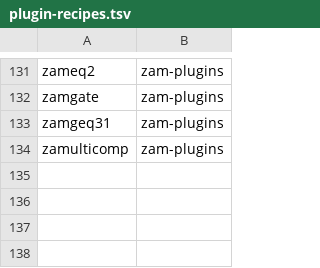
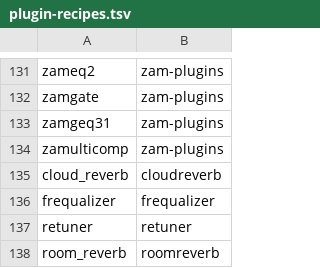
Before and after one commit to jpfaria/OpenRig-plugins, a TSV file: scripts/plugin-recipes.tsv, drawn as a sheet; only a part is shown, gaps mark what is left out.

Commit message:
Import 4 JUCE/CMake VST3 effects: CloudReverb, RoomReverb, Frequalizer, reTuner
- Submodules deps/{CloudReverb,RoomReverb,Frequalizer,retuner}; VST3 target only
  via collect_vst3 (stable bundle name); CMAKE_POLICY floor for CMake-4 macOS.
- Manifests type/backend vst3, parameters []; display_name '<Category> <Name>'.
  Licenses: CloudReverb/RoomReverb/reTuner GPL-3, Frequalizer BSD-3.
- plugin-recipes.tsv + DEPS.md.

Issue #109.

```diff
--- a/scripts/plugin-recipes.tsv
+++ b/scripts/plugin-recipes.tsv
@@ -134 +134,5 @@ zamgeq31	zam-plugins
 zamulticomp	zam-plugins
+cloud_reverb	cloudreverb
+frequalizer	frequalizer
+retuner	retuner
+room_reverb	roomreverb
```
Also changed, not shown: 8 other files.
